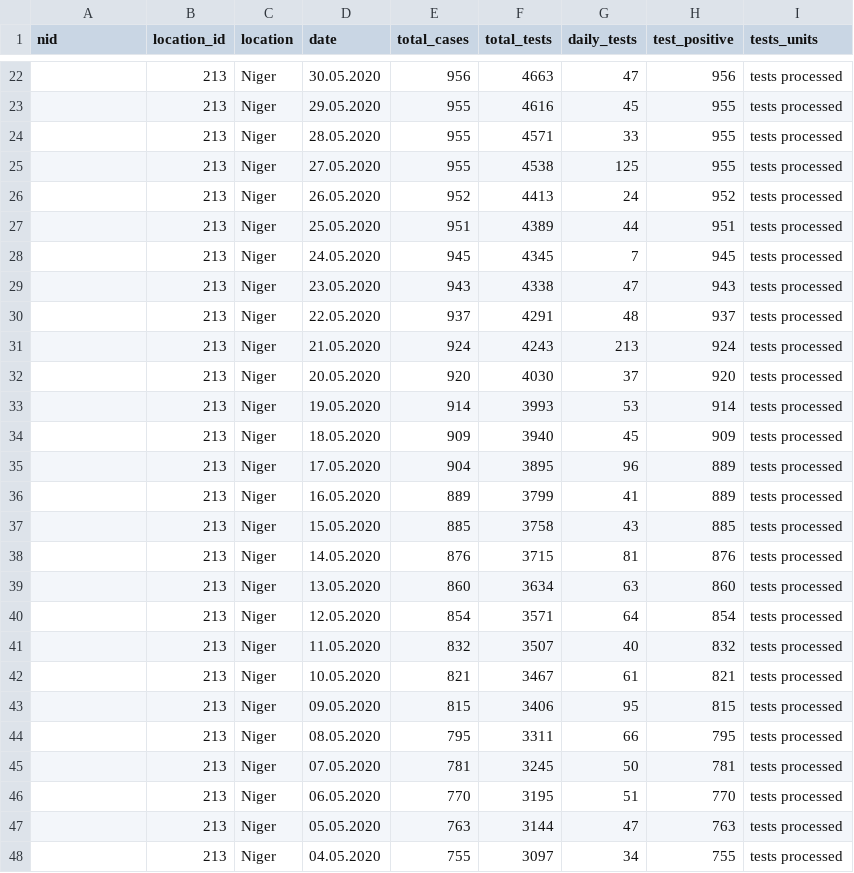
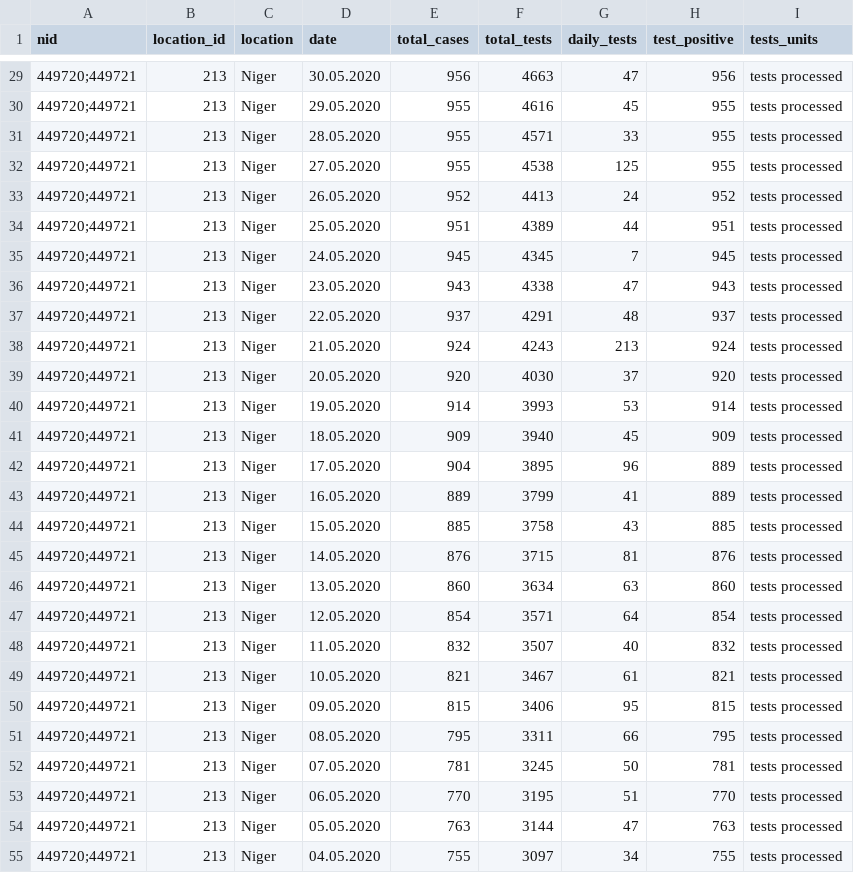
Before and after one commit to beoutbreakprepared/nCoV2019, a CSV file: testing/data/niger_tests.csv, drawn as a sheet; only a part is shown, gaps mark what is left out; the diff covers the shown part only.

```diff
--- a/testing/data/niger_tests.csv
+++ b/testing/data/niger_tests.csv
@@ -22,27 +29,27 @@ nid,location_id,location,date,total_cases,total_tests,daily_tests,test_positive,
-,213,Niger,30.05.2020,956,4663,47,956,tests processed
-,213,Niger,29.05.2020,955,4616,45,955,tests processed
-,213,Niger,28.05.2020,955,4571,33,955,tests processed
-,213,Niger,27.05.2020,955,4538,125,955,tests processed
-,213,Niger,26.05.2020,952,4413,24,952,tests processed
-,213,Niger,25.05.2020,951,4389,44,951,tests processed
-,213,Niger,24.05.2020,945,4345,7,945,tests processed
-,213,Niger,23.05.2020,943,4338,47,943,tests processed
-,213,Niger,22.05.2020,937,4291,48,937,tests processed
-,213,Niger,21.05.2020,924,4243,213,924,tests processed
-,213,Niger,20.05.2020,920,4030,37,920,tests processed
-,213,Niger,19.05.2020,914,3993,53,914,tests processed
-,213,Niger,18.05.2020,909,3940,45,909,tests processed
-,213,Niger,17.05.2020,904,3895,96,889,tests processed
-,213,Niger,16.05.2020,889,3799,41,889,tests processed
-,213,Niger,15.05.2020,885,3758,43,885,tests processed
-,213,Niger,14.05.2020,876,3715,81,876,tests processed
-,213,Niger,13.05.2020,860,3634,63,860,tests processed
-,213,Niger,12.05.2020,854,3571,64,854,tests processed
-,213,Niger,11.05.2020,832,3507,40,832,tests processed
-,213,Niger,10.05.2020,821,3467,61,821,tests processed
-,213,Niger,09.05.2020,815,3406,95,815,tests processed
-,213,Niger,08.05.2020,795,3311,66,795,tests processed
-,213,Niger,07.05.2020,781,3245,50,781,tests processed
-,213,Niger,06.05.2020,770,3195,51,770,tests processed
-,213,Niger,05.05.2020,763,3144,47,763,tests processed
-,213,Niger,04.05.2020,755,3097,34,755,tests processed
+449720;449721,213,Niger,30.05.2020,956,4663,47,956,tests processed
+449720;449721,213,Niger,29.05.2020,955,4616,45,955,tests processed
+449720;449721,213,Niger,28.05.2020,955,4571,33,955,tests processed
+449720;449721,213,Niger,27.05.2020,955,4538,125,955,tests processed
+449720;449721,213,Niger,26.05.2020,952,4413,24,952,tests processed
+449720;449721,213,Niger,25.05.2020,951,4389,44,951,tests processed
+449720;449721,213,Niger,24.05.2020,945,4345,7,945,tests processed
+449720;449721,213,Niger,23.05.2020,943,4338,47,943,tests processed
+449720;449721,213,Niger,22.05.2020,937,4291,48,937,tests processed
+449720;449721,213,Niger,21.05.2020,924,4243,213,924,tests processed
+449720;449721,213,Niger,20.05.2020,920,4030,37,920,tests processed
+449720;449721,213,Niger,19.05.2020,914,3993,53,914,tests processed
+449720;449721,213,Niger,18.05.2020,909,3940,45,909,tests processed
+449720;449721,213,Niger,17.05.2020,904,3895,96,889,tests processed
+449720;449721,213,Niger,16.05.2020,889,3799,41,889,tests processed
+449720;449721,213,Niger,15.05.2020,885,3758,43,885,tests processed
+449720;449721,213,Niger,14.05.2020,876,3715,81,876,tests processed
+449720;449721,213,Niger,13.05.2020,860,3634,63,860,tests processed
+449720;449721,213,Niger,12.05.2020,854,3571,64,854,tests processed
+449720;449721,213,Niger,11.05.2020,832,3507,40,832,tests processed
+449720;449721,213,Niger,10.05.2020,821,3467,61,821,tests processed
+449720;449721,213,Niger,09.05.2020,815,3406,95,815,tests processed
+449720;449721,213,Niger,08.05.2020,795,3311,66,795,tests processed
+449720;449721,213,Niger,07.05.2020,781,3245,50,781,tests processed
+449720;449721,213,Niger,06.05.2020,770,3195,51,770,tests processed
+449720;449721,213,Niger,05.05.2020,763,3144,47,763,tests processed
+449720;449721,213,Niger,04.05.2020,755,3097,34,755,tests processed
```
Also changed, not shown: 7 added rows and 46 edited cells elsewhere in this file, testing/data/guineabissau_tests.csv, testing/data/togo_tests.csv, 1 other file.
